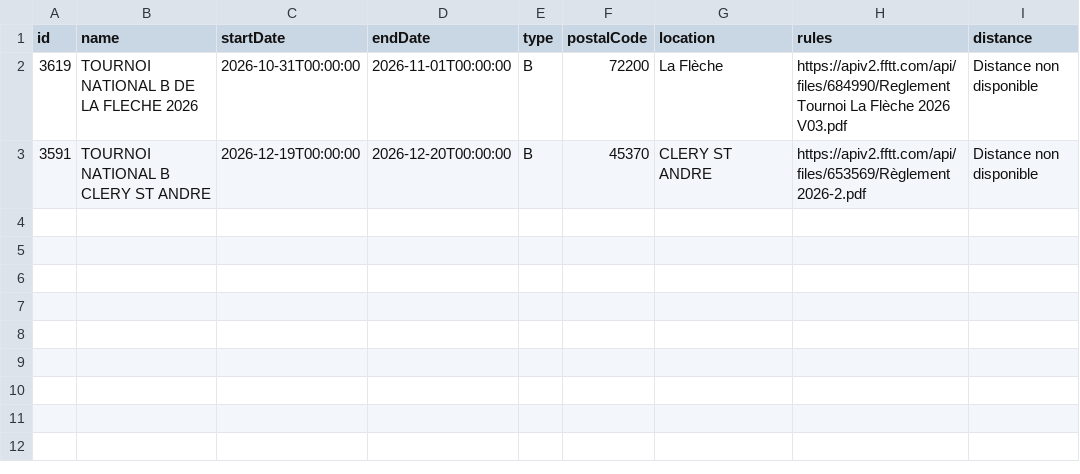
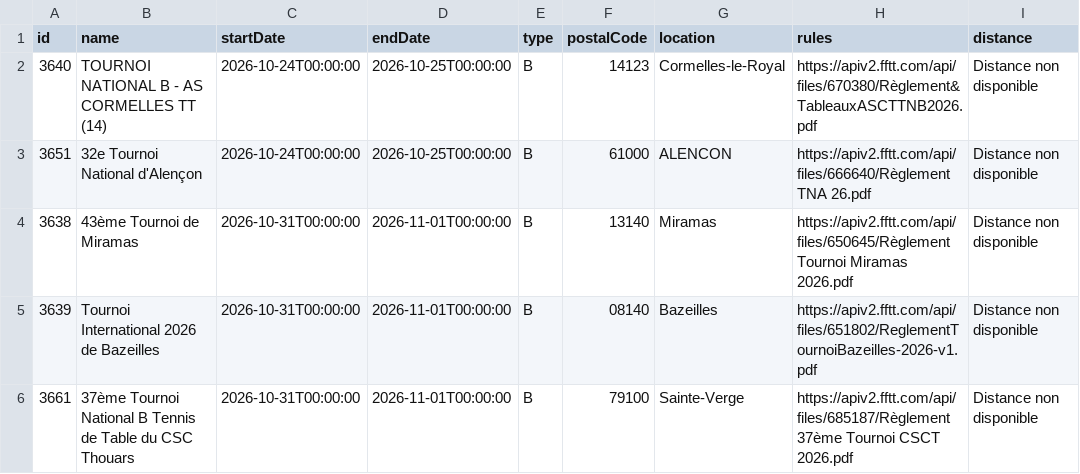
Before and after one commit to dcuenot/scrape_tournaments, a CSV file: csv/new_tournaments.csv, drawn as a sheet.

```diff
--- a/csv/new_tournaments.csv
+++ b/csv/new_tournaments.csv
@@ -1,3 +1,6 @@
 id,name,startDate,endDate,type,postalCode,location,rules,distance
-3619,TOURNOI NATIONAL B DE LA FLECHE 2026,2026-10-31T00:00:00,2026-11-01T00:00:00,B,72200,La Flèche,https://apiv2.fftt.com/api/files/684990/Reglement Tournoi La Flèche 2026 V03.pdf,Distance non disponible
-3591,TOURNOI NATIONAL B CLERY ST ANDRE,2026-12-19T00:00:00,2026-12-20T00:00:00,B,45370,CLERY ST ANDRE,https://apiv2.fftt.com/api/files/653569/Règlement 2026-2.pdf,Distance non disponible
+3640,TOURNOI NATIONAL B - AS CORMELLES TT (14),2026-10-24T00:00:00,2026-10-25T00:00:00,B,14123,Cormelles-le-Royal,https://apiv2.fftt.com/api/files/670380/Règlement&TableauxASCTTNB2026.pdf,Distance non disponible
+3651,32e Tournoi National d'Alençon,2026-10-24T00:00:00,2026-10-25T00:00:00,B,61000,ALENCON,https://apiv2.fftt.com/api/files/666640/Règlement TNA 26.pdf,Distance non disponible
+3638,43ème Tournoi de Miramas,2026-10-31T00:00:00,2026-11-01T00:00:00,B,13140,Miramas,https://apiv2.fftt.com/api/files/650645/Règlement Tournoi Miramas 2026.pdf,Distance non disponible
+3639,Tournoi International 2026 de Bazeilles,2026-10-31T00:00:00,2026-11-01T00:00:00,B,08140,Bazeilles,https://apiv2.fftt.com/api/files/651802/ReglementTournoiBazeilles-2026-v1.pdf,Distance non disponible
+3661,37ème Tournoi National B Tennis de Table du CSC Thouars,2026-10-31T00:00:00,2026-11-01T00:00:00,B,79100,Sainte-Verge,https://apiv2.fftt.com/api/files/685187/Règlement 37ème Tournoi CSCT 2026.pdf,Distance non disponible
```
Also changed, not shown: csv/tournois.csv.
